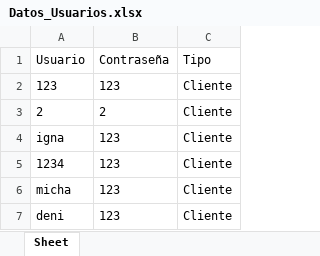
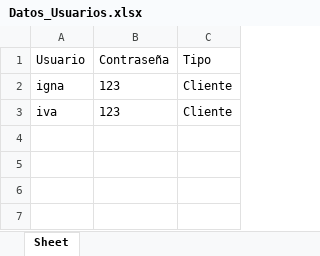
Before and after one commit to Ignagatti/Programacion-I, an Excel workbook: Datos_Usuarios.xlsx, sheet Sheet, drawn as a sheet; values as stored, in another font and other column widths than the file's, no borders; removed rows and columns are numbered as before the commit, all else as after; the diff names each change by its address in the sheet, - before the commit and + after, or states it on an @@ line.

```diff
--- a/Datos_Usuarios.xlsx (sheet Sheet)
+++ b/Datos_Usuarios.xlsx (sheet Sheet)
-row 2: 123 | 123 | Cliente
-row 3: 2 | 2 | Cliente
-row 5: 1234 | 123 | Cliente
-A3 (Usuario): micha
+A3 (Usuario): iva
-row 7: deni | 123 | Cliente
```
Also changed, not shown: Datos_Reservas.xlsx, 3 other files.
